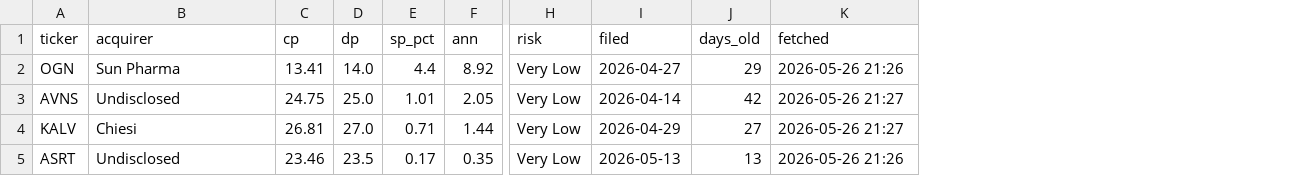
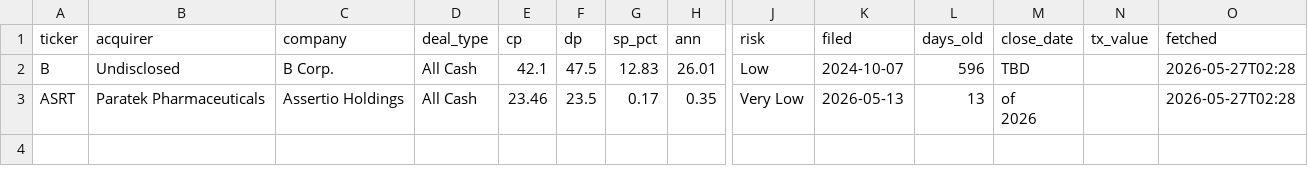
Before and after one commit to kaushalkoduru-alt/Meridian-v2, a CSV file: meridian_cache.csv, drawn as a sheet; only a part is shown, gaps mark what is left out; removed rows and columns are numbered as before the commit, all else as after; rows hold the shown columns only; ↵ is a line break in a cell; the diff names each change by its address in the sheet, - before the commit and + after, or states it on an @@ line.

```diff
--- a/meridian_cache.csv
+++ b/meridian_cache.csv
+column C (company), row 3: Assertio Holdings
+column D (deal_type), row 3: All Cash
+column M (close_date), row 3: of ↵ 2026
+column N (tx_value), empty
-row 2: OGN | Sun Pharma | 13.41 | 14.0 | 4.4 | 8.92 | Very Low | 2026-04-27 | 29 | 2026-05-26 21:26
-row 3: AVNS | Undisclosed | 24.75 | 25.0 | 1.01 | 2.05 | Very Low | 2026-04-14 | 42 | 2026-05-26 21:27
-row 4: KALV | Chiesi | 26.81 | 27.0 | 0.71 | 1.44 | Very Low | 2026-04-29 | 27 | 2026-05-26 21:27
+row 2: B | Undisclosed | B Corp. | All Cash | 42.1 | 47.5 | 12.83 | 26.01 | Low | 2024-10-07 | 596 | TBD |  | 2026-05-27T02:28
-B3 (acquirer): Undisclosed
+B3 (acquirer): Paratek Pharmaceuticals
-O3 (fetched): 2026-05-26 21:26
+O3 (fetched): 2026-05-27T02:28
```
Also changed, not shown: 1 other file.
